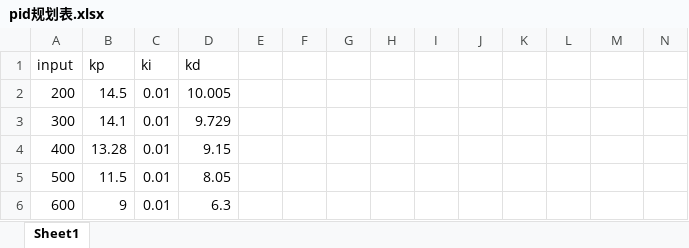
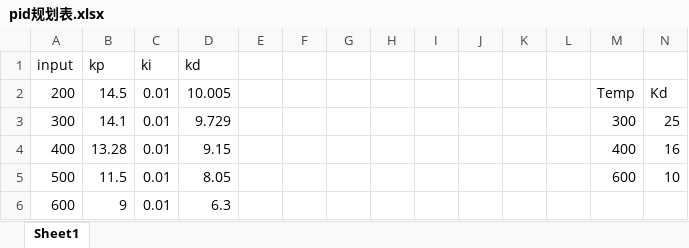
Before and after one commit to YouLiHuang/weld_process, an Excel workbook: pid规划表.xlsx, sheet Sheet1, drawn as a sheet; values as stored, in another font and other column widths than the file's, no borders; charts and pictures not drawn; the diff names each change by its address in the sheet, - before the commit and + after, or states it on an @@ line.

```diff
--- a/pid规划表.xlsx (sheet Sheet1)
+++ b/pid规划表.xlsx (sheet Sheet1)
-M2: (empty)
+M2: Temp
-N2: (empty)
+N2: Kd
-M3: (empty)
+M3: 300
-N3: (empty)
+N3: 25
-M4: (empty)
+M4: 400
-N4: (empty)
+N4: 16
-M5: (empty)
+M5: 600
-N5: (empty)
+N5: 10
```
Also changed, not shown: charts or pictures, 8 other files.
